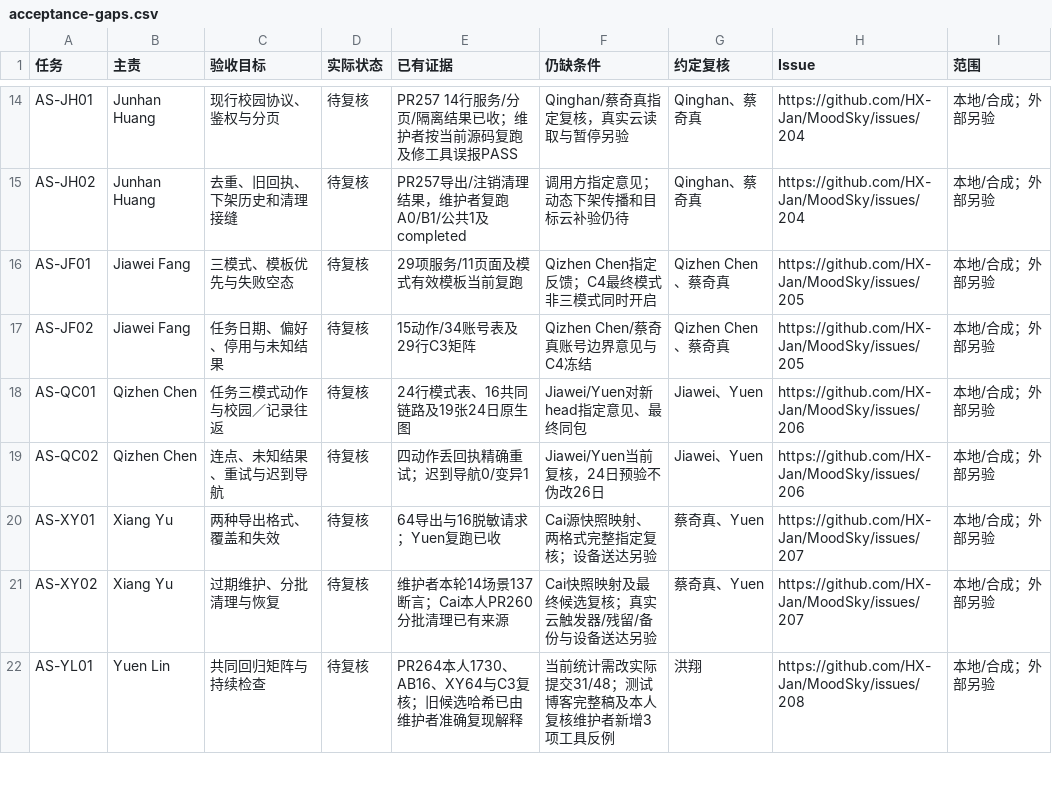
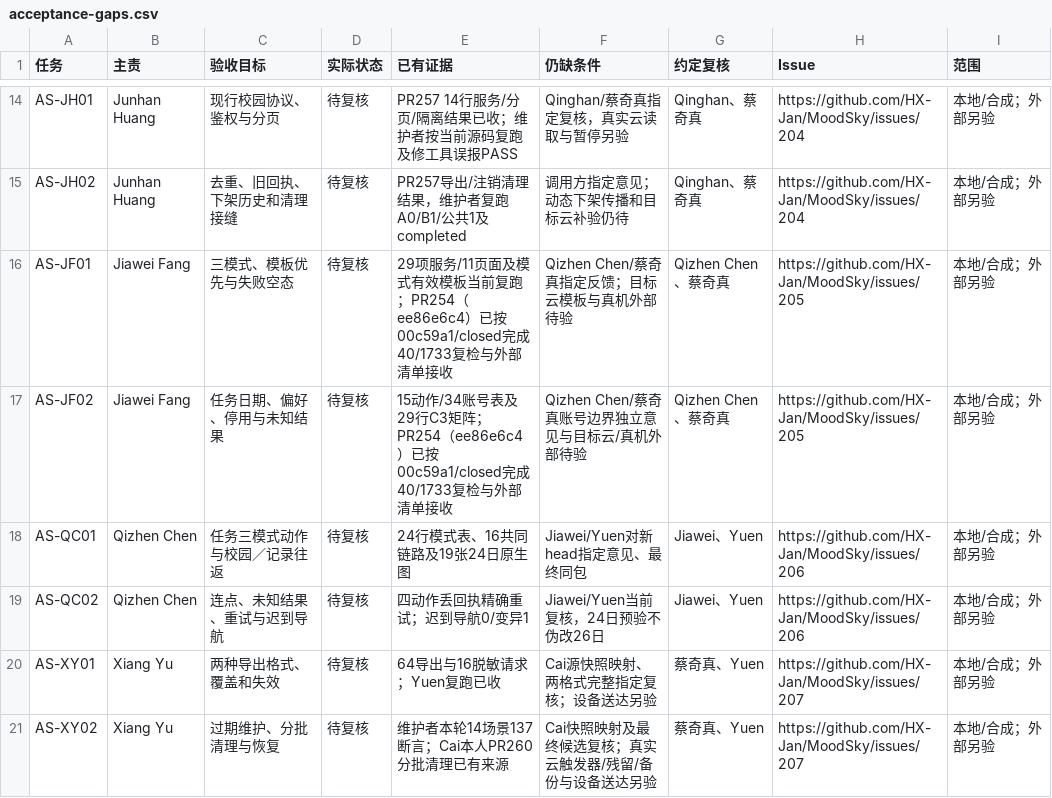
Before and after one commit to HX-Jan/MoodSky, a CSV file: docs/alpha/xiang-hong/c4-20261127/acceptance-gaps.csv, drawn as a sheet; only a part is shown, gaps mark what is left out; the shorter side is filled out with more unchanged rows.

```diff
--- a/docs/alpha/xiang-hong/c4-20261127/acceptance-gaps.csv
+++ b/docs/alpha/xiang-hong/c4-20261127/acceptance-gaps.csv
@@ -15,4 +15,4 @@ AS-JH01,Junhan Huang,现行校园协议、鉴权与分页,待复核,PR257 14行
 AS-JH02,Junhan Huang,去重、旧回执、下架历史和清理接缝,待复核,PR257导出/注销清理结果，维护者复跑A0/B1/公共1及completed,调用方指定意见；动态下架传播和目标云补验仍待,Qinghan、蔡奇真,https://github.com/HX-Jan/MoodSky/issues/204,本地/合成；外部另验
-AS-JF01,Jiawei Fang,三模式、模板优先与失败空态,待复核,29项服务/11页面及模式有效模板当前复跑,Qizhen Chen指定反馈；C4最终模式非三模式同时开启,Qizhen Chen、蔡奇真,https://github.com/HX-Jan/MoodSky/issues/205,本地/合成；外部另验
-AS-JF02,Jiawei Fang,任务日期、偏好、停用与未知结果,待复核,15动作/34账号表及29行C3矩阵,Qizhen Chen/蔡奇真账号边界意见与C4冻结,Qizhen Chen、蔡奇真,https://github.com/HX-Jan/MoodSky/issues/205,本地/合成；外部另验
+AS-JF01,Jiawei Fang,三模式、模板优先与失败空态,待复核,29项服务/11页面及模式有效模板当前复跑；PR254（ee86e6c4）已按00c59a1/closed完成40/1733复检与外部清单接收,Qizhen Chen/蔡奇真指定反馈；目标云模板与真机外部待验,Qizhen Chen、蔡奇真,https://github.com/HX-Jan/MoodSky/issues/205,本地/合成；外部另验
+AS-JF02,Jiawei Fang,任务日期、偏好、停用与未知结果,待复核,15动作/34账号表及29行C3矩阵；PR254（ee86e6c4）已按00c59a1/closed完成40/1733复检与外部清单接收,Qizhen Chen/蔡奇真账号边界独立意见与目标云/真机外部待验,Qizhen Chen、蔡奇真,https://github.com/HX-Jan/MoodSky/issues/205,本地/合成；外部另验
 AS-QC01,Qizhen Chen,任务三模式动作与校园／记录往返,待复核,24行模式表、16共同链路及19张24日原生图,Jiawei/Yuen对新head指定意见、最终同包,Jiawei、Yuen,https://github.com/HX-Jan/MoodSky/issues/206,本地/合成；外部另验
```
Also changed, not shown: docs/alpha/xiang-hong/c4-20261127/member-matrix.csv, docs/alpha/xiang-hong/c4-20261127/member-summary-intake.csv, 19 other files.
